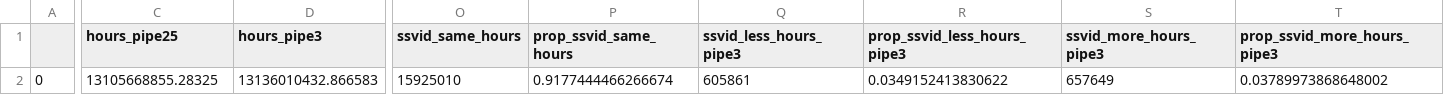
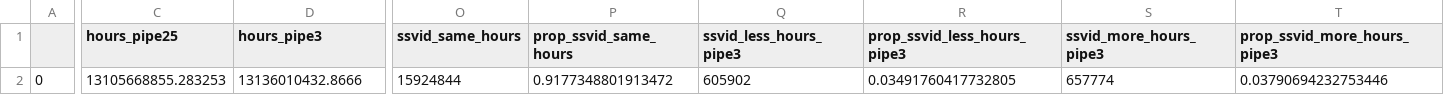
Before and after one commit to GlobalFishingWatch/pipe-segment, a CSV file: qa/runs/20230329/data/summary_ssvid_segment_stats.csv, drawn as a sheet; only a part is shown, gaps mark what is left out; the diff covers the shown part only; the diff names each change by its address in the sheet, - before the commit and + after, or states it on an @@ line.

```diff
--- a/qa/runs/20230329/data/summary_ssvid_segment_stats.csv
+++ b/qa/runs/20230329/data/summary_ssvid_segment_stats.csv
-C2 (hours_pipe25): 13105668855.28325
+C2 (hours_pipe25): 13105668855.283253
-D2 (hours_pipe3): 13136010432.866583
+D2 (hours_pipe3): 13136010432.8666
-O2 (ssvid_same_hours): 15925010
+O2 (ssvid_same_hours): 15924844
-P2 (prop_ssvid_same_hours): 0.9177444466266674
+P2 (prop_ssvid_same_hours): 0.9177348801913472
-Q2 (ssvid_less_hours_pipe3): 605861
+Q2 (ssvid_less_hours_pipe3): 605902
-R2 (prop_ssvid_less_hours_pipe3): 0.0349152413830622
+R2 (prop_ssvid_less_hours_pipe3): 0.03491760417732805
-S2 (ssvid_more_hours_pipe3): 657649
+S2 (ssvid_more_hours_pipe3): 657774
-T2 (prop_ssvid_more_hours_pipe3): 0.03789973868648002
+T2 (prop_ssvid_more_hours_pipe3): 0.03790694232753446
```
Also changed, not shown: 2 edited cells elsewhere in this file, qa/runs/20230329/data/yearly_stats_pipe25.csv, qa/runs/20230329/data/yearly_stats_pipe3.csv, 10 other files.
